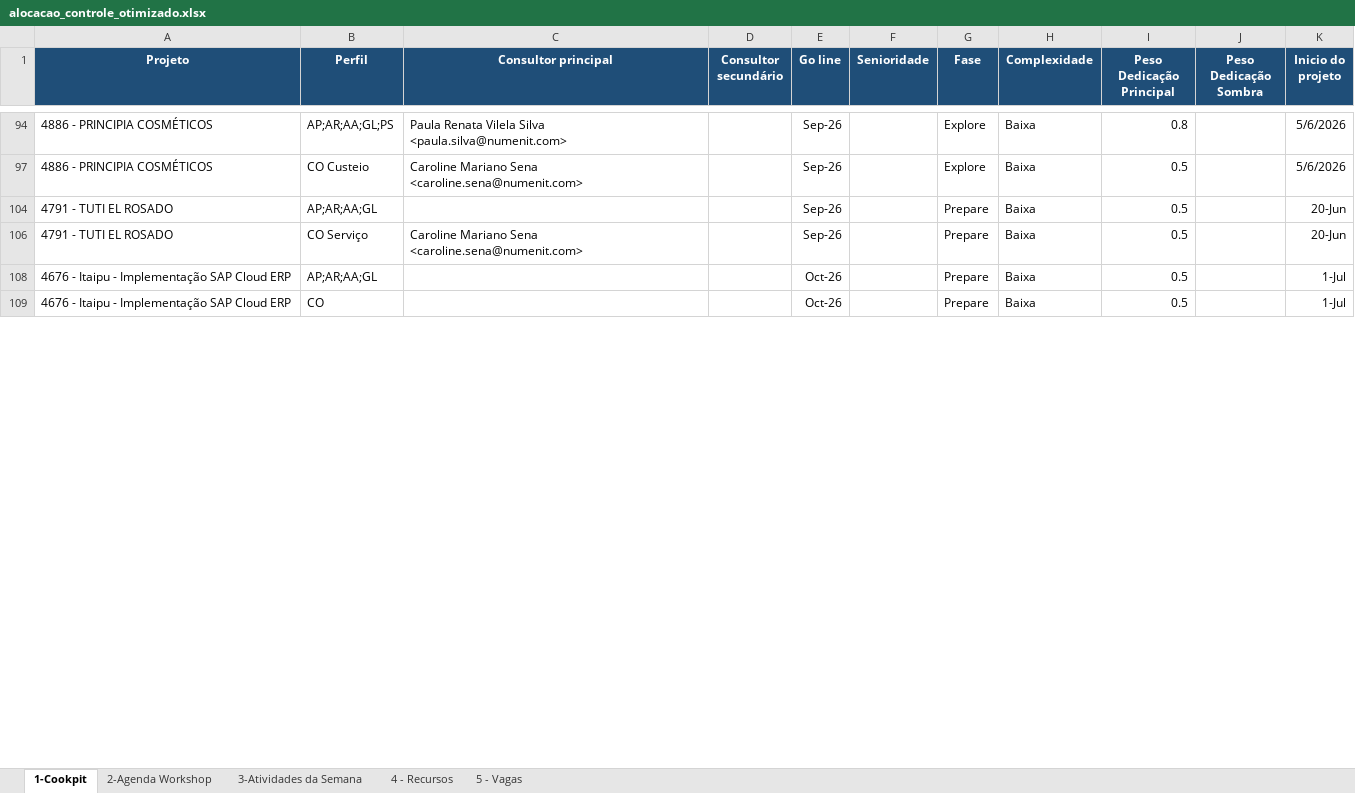
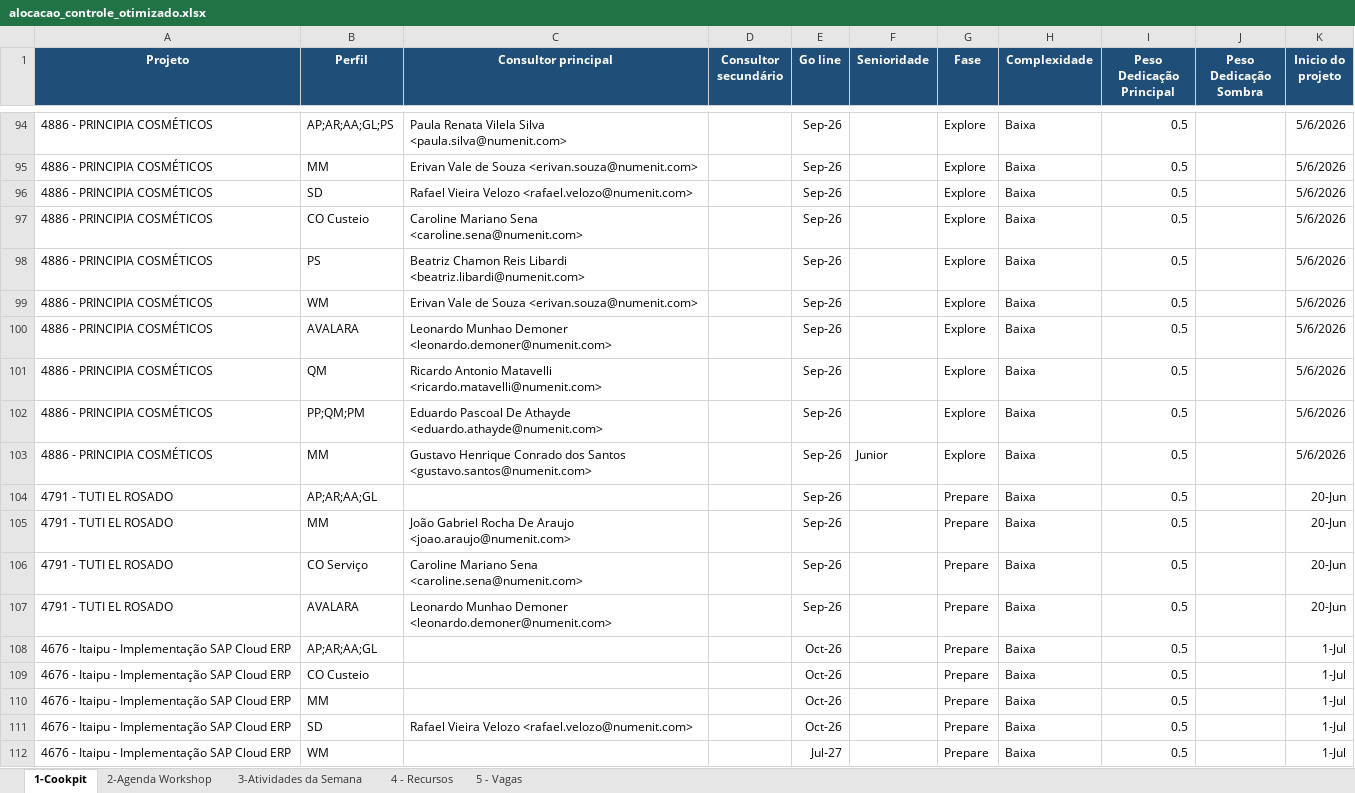
Before and after one commit to giovannaz-ctrl/Recursos, an Excel workbook: alocacao_controle_otimizado.xlsx, sheet 1-Cookpit, drawn as a sheet; only a part is shown, gaps mark what is left out; values as stored, in another font and other column widths than the file's, no borders; the diff covers the shown part only; the diff names each change by its address in the sheet, - before the commit and + after, or states it on an @@ line.

```diff
--- a/alocacao_controle_otimizado.xlsx (sheet 1-Cookpit)
+++ b/alocacao_controle_otimizado.xlsx (sheet 1-Cookpit)
-I94 (Peso Dedicação Principal): 0.8
+I94 (Peso Dedicação Principal): 0.5
+row 95: 4886 - PRINCIPIA COSMÉTICOS | MM | Erivan Vale de Souza <erivan.souza@numenit.com> |  | Sep-26 |  | Explore | Baixa | 0.5 |  | 5/6/2026
@@ row 96 unhidden: 4886 - PRINCIPIA COSMÉTICOS | SD | Rafael Vieira Velozo <rafael.velozo@numenit.com> |  | Sep-26 |  | Explore | Baixa | 0.5 |  | 5/6/2026 @@
@@ row 98 unhidden: 4886 - PRINCIPIA COSMÉTICOS | PS | Beatriz Chamon Reis Libardi <beatriz.libardi@numenit.com> |  | Sep-26 |  | Explore | Baixa | 0.5 |  | 5/6/2026 @@
+row 99: 4886 - PRINCIPIA COSMÉTICOS | WM | Erivan Vale de Souza <erivan.souza@numenit.com> |  | Sep-26 |  | Explore | Baixa | 0.5 |  | 5/6/2026
@@ row 100 unhidden: 4886 - PRINCIPIA COSMÉTICOS | AVALARA | Leonardo Munhao Demoner <leonardo.demoner@numenit.com> |  | Sep-26 |  | Explore | Baixa | 0.5 |  | 5/6/2026 @@
@@ row 101 unhidden: 4886 - PRINCIPIA COSMÉTICOS | QM | Ricardo Antonio Matavelli <ricardo.matavelli@numenit.com> |  | Sep-26 |  | Explore | Baixa | 0.5 |  | 5/6/2026 @@
+row 102: 4886 - PRINCIPIA COSMÉTICOS | PP;QM;PM | Eduardo Pascoal De Athayde <eduardo.athayde@numenit.com> |  | Sep-26 |  | Explore | Baixa | 0.5 |  | 5/6/2026
@@ row 103 unhidden: 4886 - PRINCIPIA COSMÉTICOS | MM | Gustavo Henrique Conrado dos Santos <gustavo.santos@numenit.com> |  | Sep-26 | Junior | Explore | Baixa | 0.5 |  | 5/6/2026 @@
@@ row 105 unhidden: 4791 - TUTI EL ROSADO | MM | João Gabriel Rocha De Araujo <joao.araujo@numenit.com> |  | Sep-26 |  | Prepare | Baixa | 0.5 |  | 20-Jun @@
@@ row 107 unhidden: 4791 - TUTI EL ROSADO | AVALARA | Leonardo Munhao Demoner <leonardo.demoner@numenit.com> |  | Sep-26 |  | Prepare | Baixa | 0.5 |  | 20-Jun @@
-B109 (Perfil): CO
+B109 (Perfil): CO Custeio
+row 110: 4676 - Itaipu - Implementação SAP Cloud ERP | MM |  |  | Oct-26 |  | Prepare | Baixa | 0.5 |  | 1-Jul
+row 111: 4676 - Itaipu - Implementação SAP Cloud ERP | SD | Rafael Vieira Velozo <rafael.velozo@numenit.com> |  | Oct-26 |  | Prepare | Baixa | 0.5 |  | 1-Jul
@@ row 112 unhidden: 4676 - Itaipu - Implementação SAP Cloud ERP | WM |  |  | Jul-27 |  | Prepare | Baixa | 0.5 |  | 1-Jul @@
```
Also changed, not shown: 13 added rows, 1 removed row, 46 hidden or unhidden rows and 7 edited cells elsewhere in this sheet, hidden cells, 1 other file.
